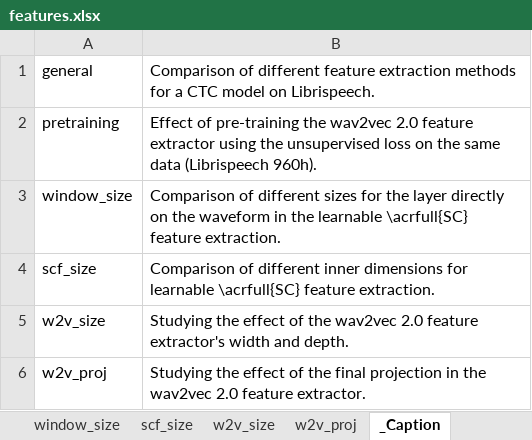
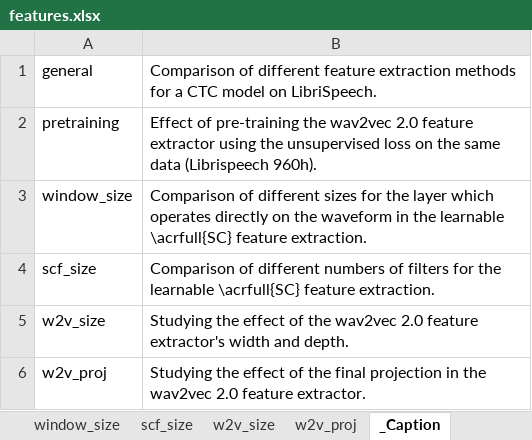
Before and after one commit to vieting/2023_interspeech_features, an Excel workbook: tables/features.xlsx, sheet _Caption, drawn as a sheet; values as stored, in another font and other column widths than the file's, no borders; the diff names each change by its address in the sheet, - before the commit and + after, or states it on an @@ line.

Commit message:
tables: WER in percentage, update captions

```diff
--- a/tables/features.xlsx (sheet _Caption)
+++ b/tables/features.xlsx (sheet _Caption)
-B1: …model on Librispeech.
+B1: …model on LibriSpeech.
-B3: …the layer directly on…
+B3: …the layer which operates directly on…
-B4: …of different inner dimensions for learnable \acrfull{SC}…
+B4: …of different numbers of filters for the learnable \acrfull{SC}…
```
Also changed, not shown: sheet general, sheet w2v_proj, sheet pretraining, sheet window_size, sheet scf_size, sheet w2v_size, 6 other files.
